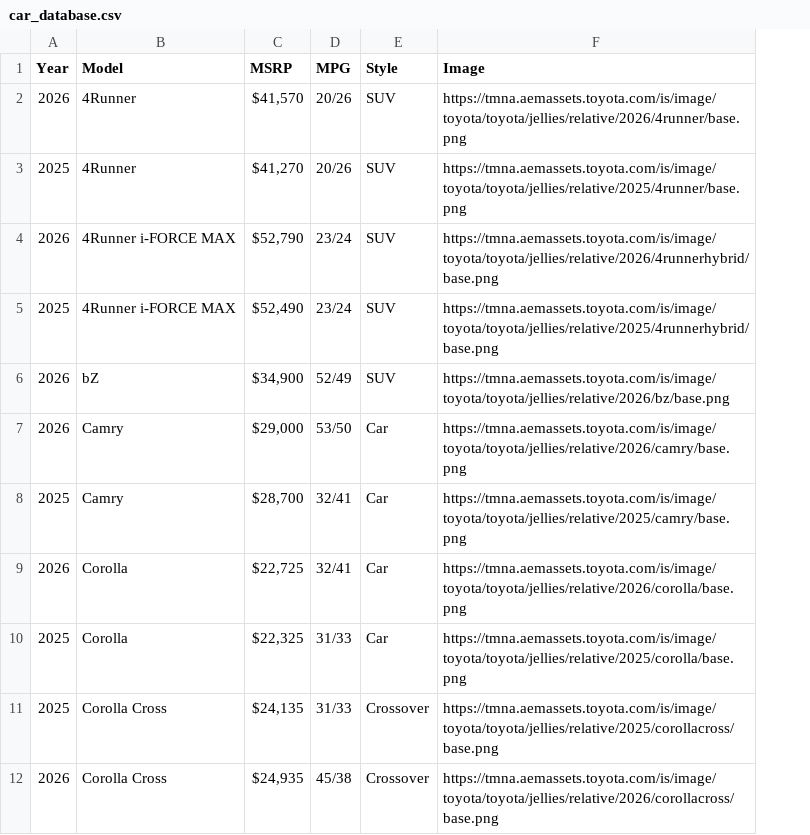
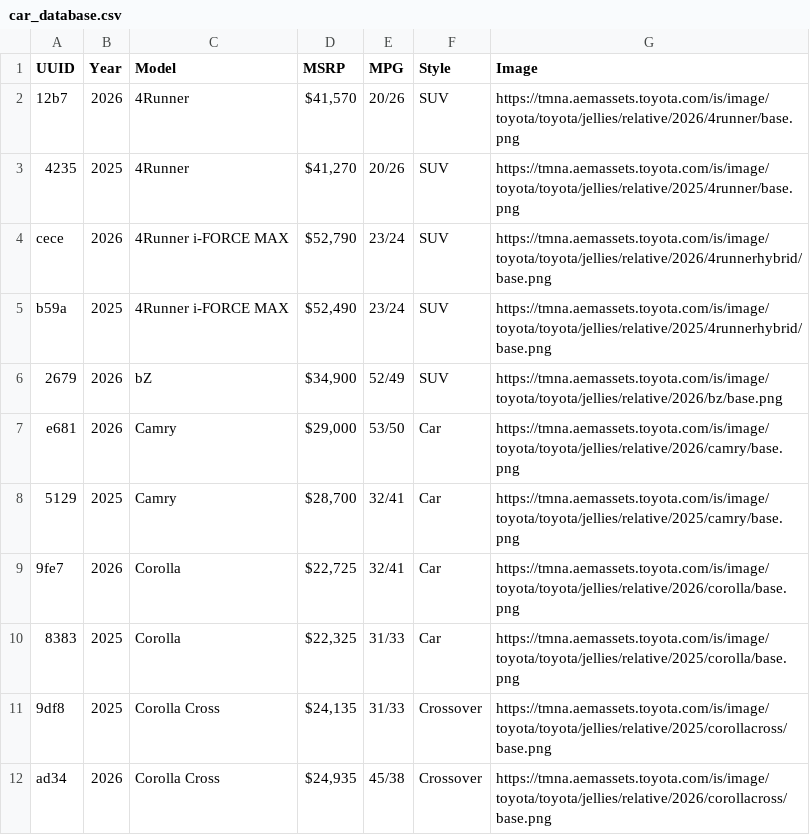
Before and after one commit to QuanN1011/2N1S-Hackathon25-Toyota, a CSV file: backend/car_database.csv, drawn as a sheet; only a part is shown; the diff names each change by its address in the sheet, - before the commit and + after, or states it on an @@ line.

Commit message:
added a primary key to the car_database

```diff
--- a/backend/car_database.csv
+++ b/backend/car_database.csv
+column A (UUID), rows 2-12: 12b7 | 4235 | cece | b59a | 2679 | e681 | 5129 | 9fe7 | 8383 | 9df8 | ad34
```
Also changed, not shown: 1 other file.
